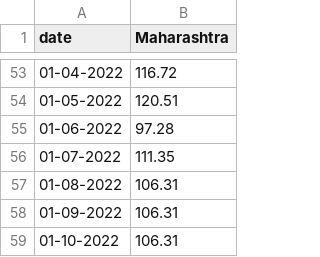
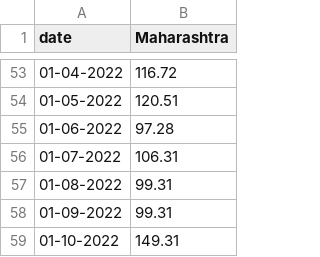
Before and after one commit to lowtouch-ai/sample-datasets, a CSV file: predict-3.0/ev_sales/petrol_price.csv, drawn as a sheet; only a part is shown, gaps mark what is left out.

Commit message:
Updated petrol prices

```diff
--- a/predict-3.0/ev_sales/petrol_price.csv
+++ b/predict-3.0/ev_sales/petrol_price.csv
@@ -55,5 +55,5 @@ date,Maharashtra
 01-06-2022,97.28
-01-07-2022,111.35
-01-08-2022,106.31
-01-09-2022,106.31
-01-10-2022,106.31
+01-07-2022,106.31
+01-08-2022,99.31
+01-09-2022,99.31
+01-10-2022,149.31
```
